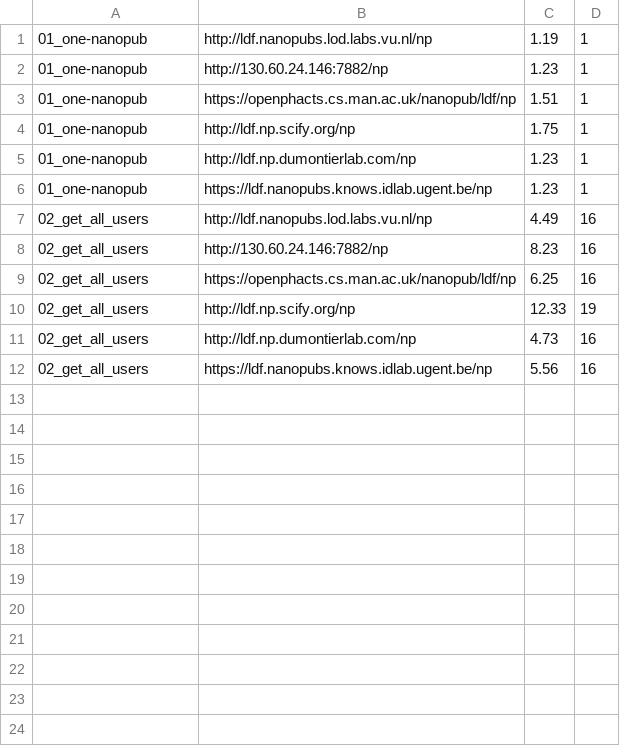
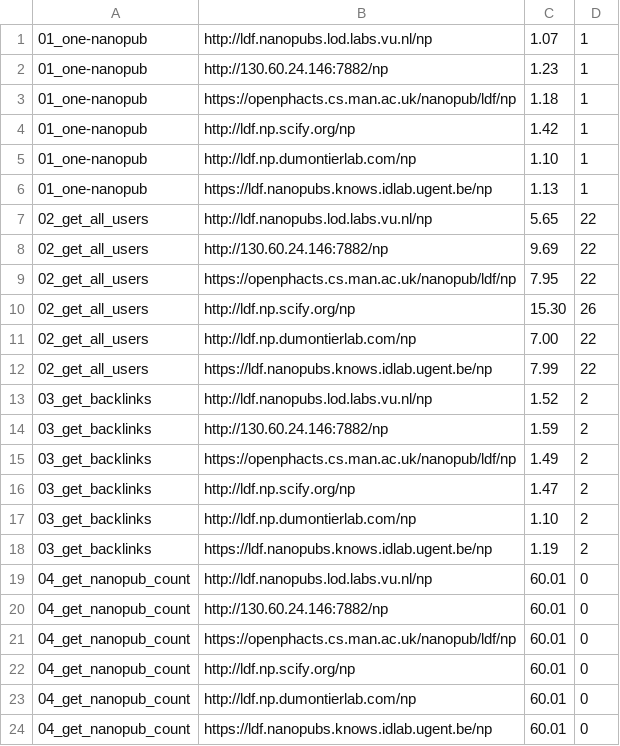
Before and after one commit to peta-pico/nanopub-services-eval, a CSV file: results.csv, drawn as a sheet.

```diff
--- a/results.csv
+++ b/results.csv
@@ -1,12 +1,24 @@
-01_one-nanopub,http://ldf.nanopubs.lod.labs.vu.nl/np,1.19,1
+01_one-nanopub,http://ldf.nanopubs.lod.labs.vu.nl/np,1.07,1
 01_one-nanopub,http://130.60.24.146:7882/np,1.23,1
-01_one-nanopub,https://openphacts.cs.man.ac.uk/nanopub/ldf/np,1.51,1
-01_one-nanopub,http://ldf.np.scify.org/np,1.75,1
-01_one-nanopub,http://ldf.np.dumontierlab.com/np,1.23,1
-01_one-nanopub,https://ldf.nanopubs.knows.idlab.ugent.be/np,1.23,1
-02_get_all_users,http://ldf.nanopubs.lod.labs.vu.nl/np,4.49,16
-02_get_all_users,http://130.60.24.146:7882/np,8.23,16
-02_get_all_users,https://openphacts.cs.man.ac.uk/nanopub/ldf/np,6.25,16
-02_get_all_users,http://ldf.np.scify.org/np,12.33,19
-02_get_all_users,http://ldf.np.dumontierlab.com/np,4.73,16
-02_get_all_users,https://ldf.nanopubs.knows.idlab.ugent.be/np,5.56,16
+01_one-nanopub,https://openphacts.cs.man.ac.uk/nanopub/ldf/np,1.18,1
+01_one-nanopub,http://ldf.np.scify.org/np,1.42,1
+01_one-nanopub,http://ldf.np.dumontierlab.com/np,1.10,1
+01_one-nanopub,https://ldf.nanopubs.knows.idlab.ugent.be/np,1.13,1
+02_get_all_users,http://ldf.nanopubs.lod.labs.vu.nl/np,5.65,22
+02_get_all_users,http://130.60.24.146:7882/np,9.69,22
+02_get_all_users,https://openphacts.cs.man.ac.uk/nanopub/ldf/np,7.95,22
+02_get_all_users,http://ldf.np.scify.org/np,15.30,26
+02_get_all_users,http://ldf.np.dumontierlab.com/np,7.00,22
+02_get_all_users,https://ldf.nanopubs.knows.idlab.ugent.be/np,7.99,22
+03_get_backlinks,http://ldf.nanopubs.lod.labs.vu.nl/np,1.52,2
+03_get_backlinks,http://130.60.24.146:7882/np,1.59,2
+03_get_backlinks,https://openphacts.cs.man.ac.uk/nanopub/ldf/np,1.49,2
+03_get_backlinks,http://ldf.np.scify.org/np,1.47,2
+03_get_backlinks,http://ldf.np.dumontierlab.com/np,1.10,2
+03_get_backlinks,https://ldf.nanopubs.knows.idlab.ugent.be/np,1.19,2
+04_get_nanopub_count,http://ldf.nanopubs.lod.labs.vu.nl/np,60.01,0
+04_get_nanopub_count,http://130.60.24.146:7882/np,60.01,0
+04_get_nanopub_count,https://openphacts.cs.man.ac.uk/nanopub/ldf/np,60.01,0
+04_get_nanopub_count,http://ldf.np.scify.org/np,60.01,0
+04_get_nanopub_count,http://ldf.np.dumontierlab.com/np,60.01,0
+04_get_nanopub_count,https://ldf.nanopubs.knows.idlab.ugent.be/np,60.01,0
```
Also changed, not shown: 4 other files.
